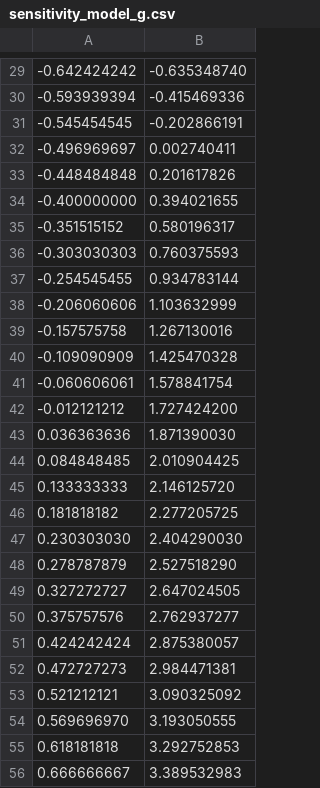
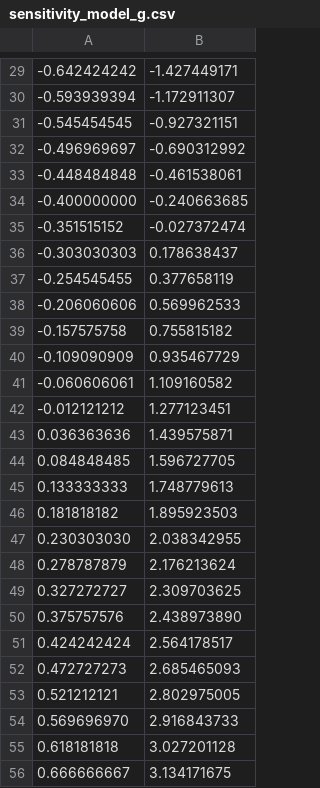
Before and after one commit to lauren-wu/macrogenomics, a CSV file: sensitivity_model_g.csv, drawn as a sheet; only a part is shown, gaps mark what is left out; the diff covers the shown part only.

```diff
--- a/sensitivity_model_g.csv
+++ b/sensitivity_model_g.csv
@@ -29,28 +29,28 @@
--0.642424242,-0.635348740
--0.593939394,-0.415469336
--0.545454545,-0.202866191
--0.496969697,0.002740411
--0.448484848,0.201617826
--0.400000000,0.394021655
--0.351515152,0.580196317
--0.303030303,0.760375593
--0.254545455,0.934783144
--0.206060606,1.103632999
--0.157575758,1.267130016
--0.109090909,1.425470328
--0.060606061,1.578841754
--0.012121212,1.727424200
-0.036363636,1.871390030
-0.084848485,2.010904425
-0.133333333,2.146125720
-0.181818182,2.277205725
-0.230303030,2.404290030
-0.278787879,2.527518290
-0.327272727,2.647024505
-0.375757576,2.762937277
-0.424242424,2.875380057
-0.472727273,2.984471381
-0.521212121,3.090325092
-0.569696970,3.193050555
-0.618181818,3.292752853
-0.666666667,3.389532983
+-0.642424242,-1.427449171
+-0.593939394,-1.172911307
+-0.545454545,-0.927321151
+-0.496969697,-0.690312992
+-0.448484848,-0.461538061
+-0.400000000,-0.240663685
+-0.351515152,-0.027372474
+-0.303030303,0.178638437
+-0.254545455,0.377658119
+-0.206060606,0.569962533
+-0.157575758,0.755815182
+-0.109090909,0.935467729
+-0.060606061,1.109160582
+-0.012121212,1.277123451
+0.036363636,1.439575871
+0.084848485,1.596727705
+0.133333333,1.748779613
+0.181818182,1.895923503
+0.230303030,2.038342955
+0.278787879,2.176213624
+0.327272727,2.309703625
+0.375757576,2.438973890
+0.424242424,2.564178517
+0.472727273,2.685465093
+0.521212121,2.802975005
+0.569696970,2.916843733
+0.618181818,3.027201128
+0.666666667,3.134171675
```
Also changed, not shown: 72 edited cells elsewhere in this file, g_function.csv, max_mRNA_initial.csv, 10 other files.
